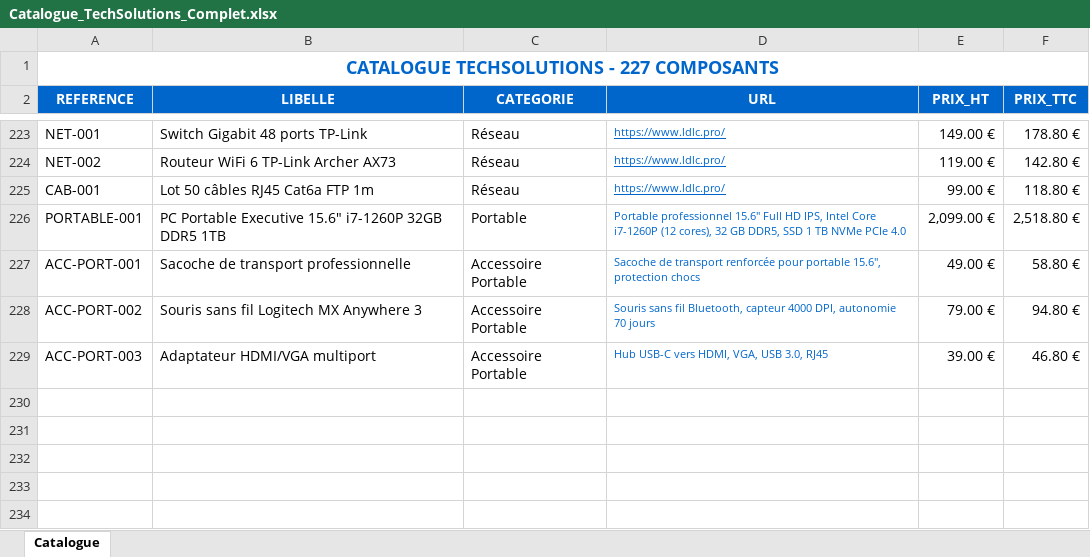
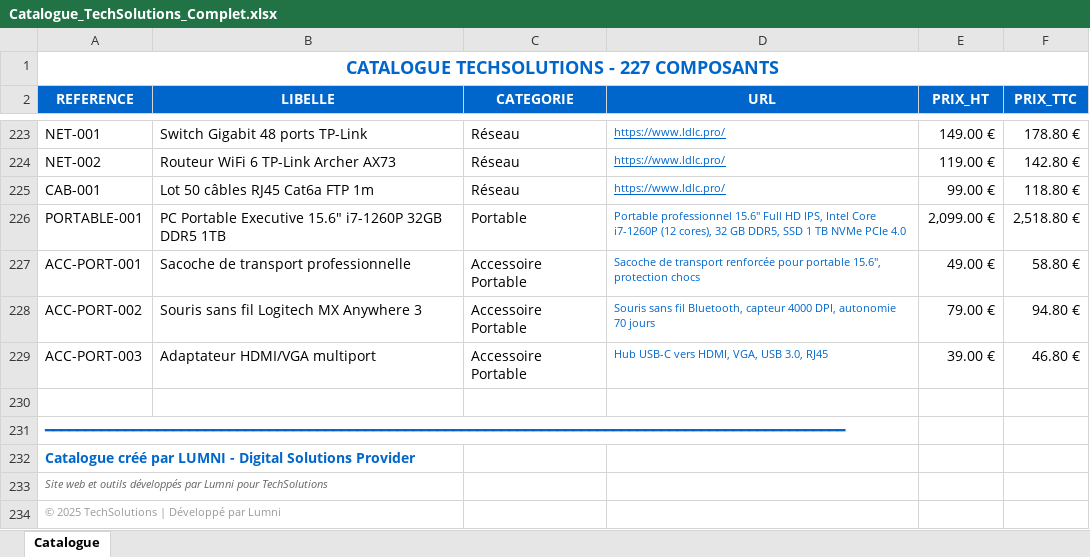
Before and after one commit to davidsangouard/techsolutions, an Excel workbook: Catalogue_TechSolutions_Complet.xlsx, sheet Catalogue, drawn as a sheet; only a part is shown, gaps mark what is left out; values as stored, in another font and other column widths than the file's, no borders; the diff names each change by its address in the sheet, - before the commit and + after, or states it on an @@ line.

```diff
--- a/Catalogue_TechSolutions_Complet.xlsx (sheet Catalogue)
+++ b/Catalogue_TechSolutions_Complet.xlsx (sheet Catalogue)
+row 230: (empty)
+row 231: ━━━━━━━━━━━━━━━━━━━━━━━━━━━━━━━━━━━━━━━━━━━━━━━━━━━━━━━━━━━━━━━━━━━━━━━━━━━━━━━━━━━━━━━━━━━━━━━━━━━━
+row 232: Catalogue créé par LUMNI - Digital Solutions Provider
+row 233: Site web et outils développés par Lumni pour TechSolutions
+row 234: © 2025 TechSolutions | Développé par Lumni
```
Also changed, not shown: Devis_TechSolutions.xlsx, 32 other files.
